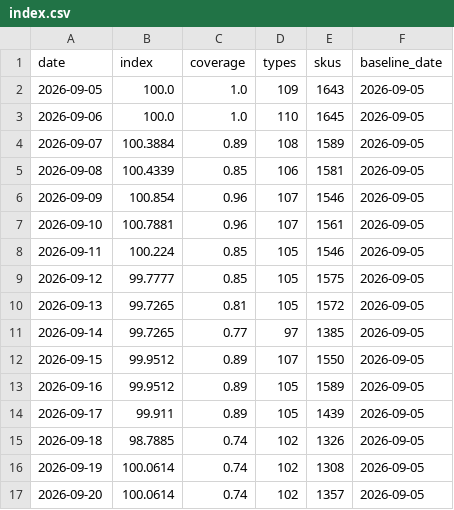
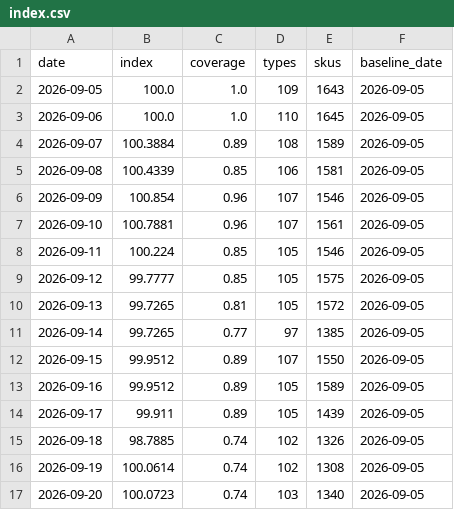
Before and after one commit to onurcan-b/acik-sepet, a CSV file: data/v0.4/index.csv, drawn as a sheet.

```diff
--- a/data/v0.4/index.csv
+++ b/data/v0.4/index.csv
@@ -16,2 +16,2 @@ date,index,coverage,types,skus,baseline_date
 2026-09-19,100.0614,0.74,102,1308,2026-09-05
-2026-09-20,100.0614,0.74,102,1357,2026-09-05
+2026-09-20,100.0723,0.74,103,1340,2026-09-05
```
Also changed, not shown: data/v0.4/category_indices.csv, data/v0.4/type_indices.csv, 10 other files.
